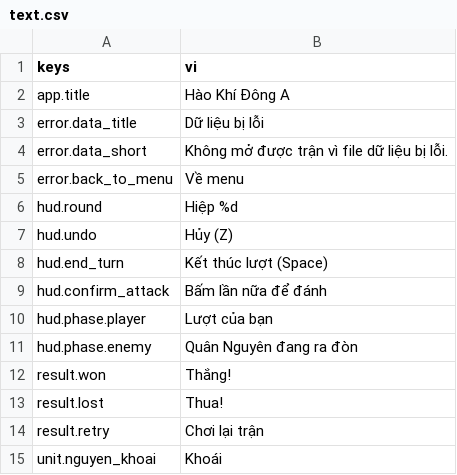
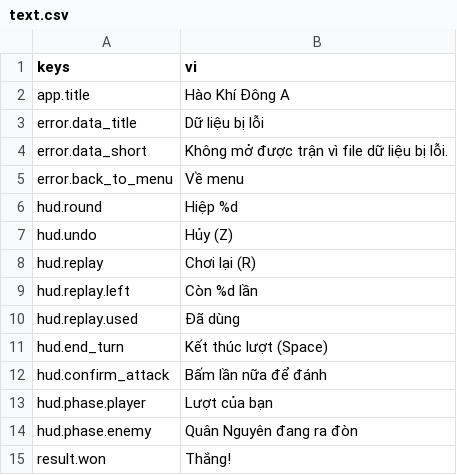
Before and after one commit to tuantrunglc/chong-nguyen-mong, a CSV file: game/i18n/text.csv, drawn as a sheet; only a part is shown; the shorter side is filled out with more unchanged rows.

Commit message:
Chơi lại hiệp một lần mỗi trận, nút và phím R (Story 3.2)

```diff
--- a/game/i18n/text.csv
+++ b/game/i18n/text.csv
@@ -7,2 +7,5 @@ hud.round,Hiệp %d
 hud.undo,Hủy (Z)
+hud.replay,Chơi lại (R)
+hud.replay.left,Còn %d lần
+hud.replay.used,Đã dùng
 hud.end_turn,Kết thúc lượt (Space)
```
Also changed, not shown: 9 other files.
